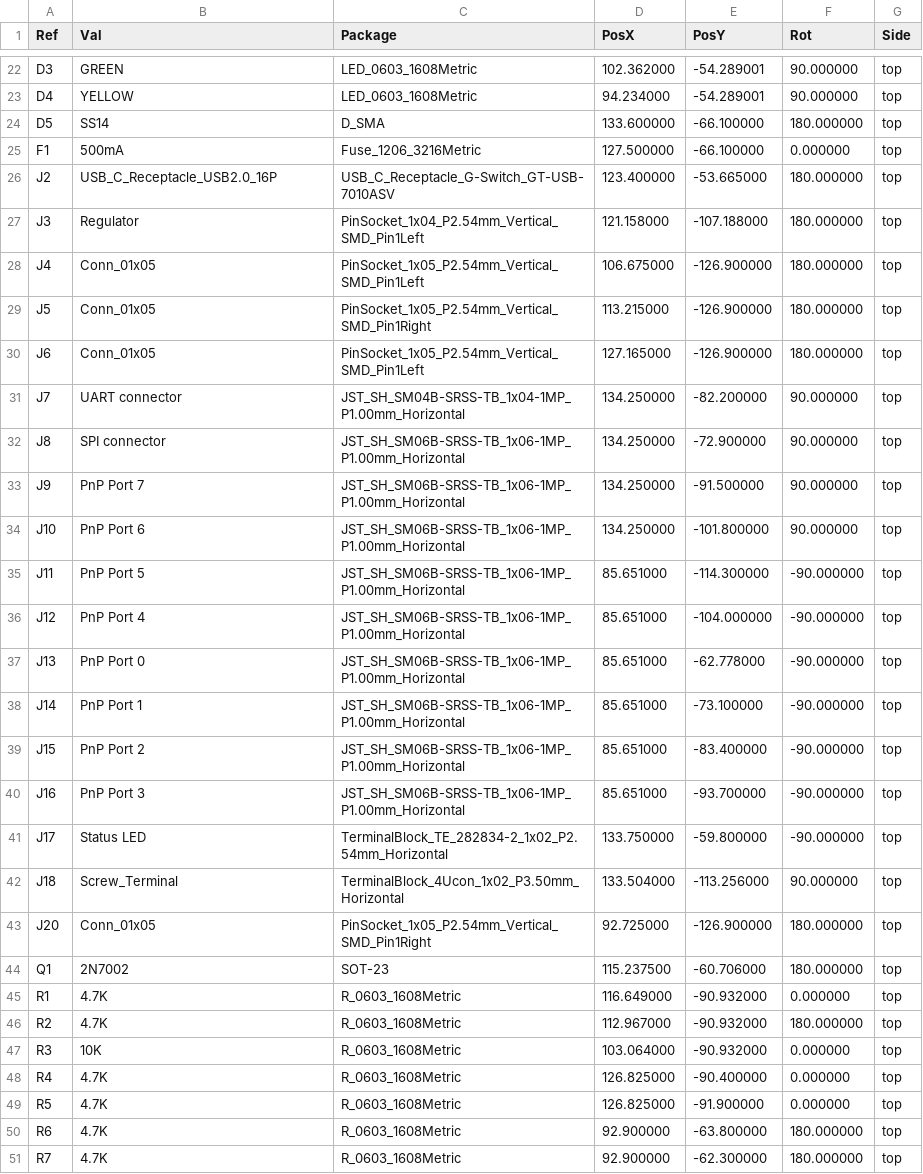
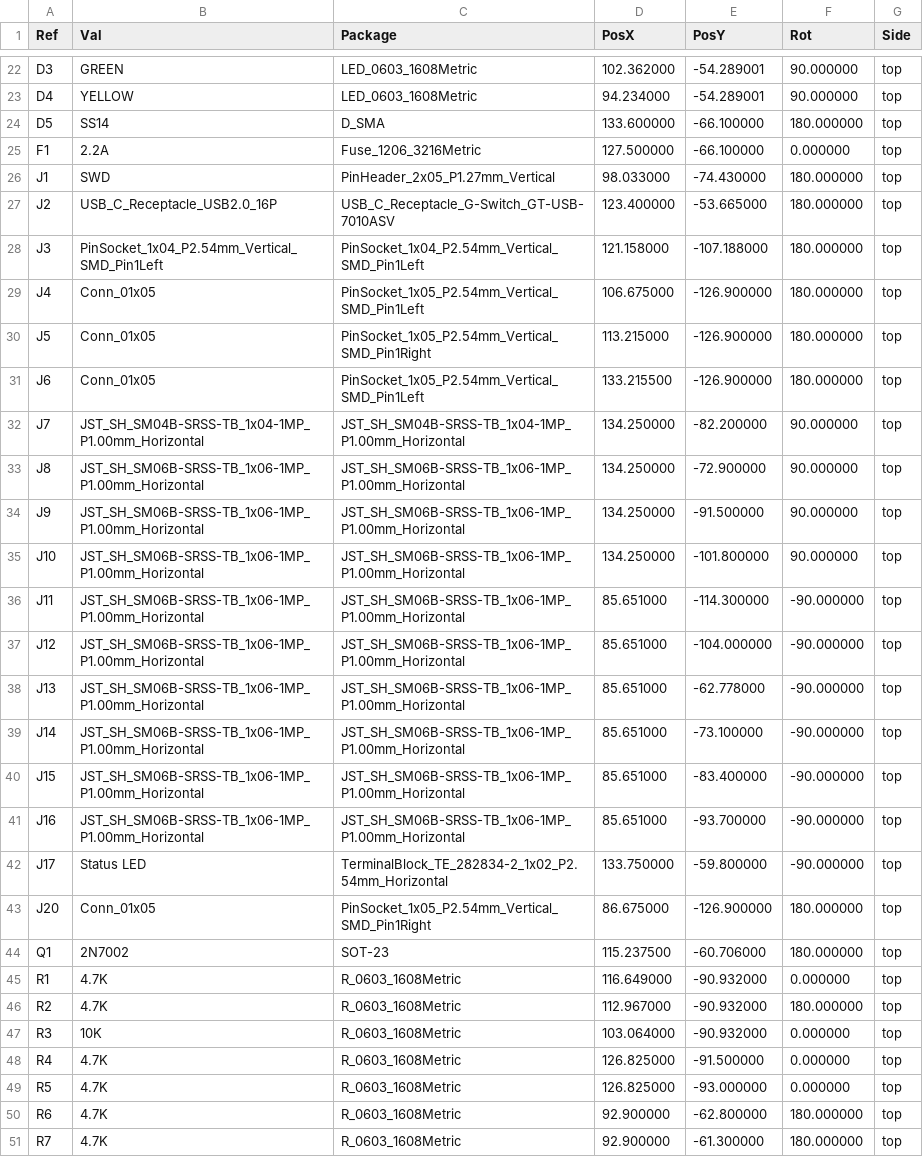
Before and after one commit to 4project-co-il/PlugAndPlay-SAMD21, a CSV file: SAMD21_Dev_Board-top-pos.csv, drawn as a sheet; only a part is shown, gaps mark what is left out; the diff covers the shown part only.

```diff
--- a/SAMD21_Dev_Board-top-pos.csv
+++ b/SAMD21_Dev_Board-top-pos.csv
@@ -24,21 +24,21 @@ Ref,Val,Package,PosX,PosY,Rot,Side
 "D5","SS14","D_SMA",133.600000,-66.100000,180.000000,top
-"F1","500mA","Fuse_1206_3216Metric",127.500000,-66.100000,0.000000,top
+"F1","2.2A","Fuse_1206_3216Metric",127.500000,-66.100000,0.000000,top
+"J1","SWD","PinHeader_2x05_P1.27mm_Vertical",98.033000,-74.430000,180.000000,top
 "J2","USB_C_Receptacle_USB2.0_16P","USB_C_Receptacle_G-Switch_GT-USB-7010ASV",123.400000,-53.665000,180.000000,top
-"J3","Regulator","PinSocket_1x04_P2.54mm_Vertical_SMD_Pin1Left",121.158000,-107.188000,180.000000,top
+"J3","PinSocket_1x04_P2.54mm_Vertical_SMD_Pin1Left","PinSocket_1x04_P2.54mm_Vertical_SMD_Pin1Left",121.158000,-107.188000,180.000000,top
 "J4","Conn_01x05","PinSocket_1x05_P2.54mm_Vertical_SMD_Pin1Left",106.675000,-126.900000,180.000000,top
 "J5","Conn_01x05","PinSocket_1x05_P2.54mm_Vertical_SMD_Pin1Right",113.215000,-126.900000,180.000000,top
-"J6","Conn_01x05","PinSocket_1x05_P2.54mm_Vertical_SMD_Pin1Left",127.165000,-126.900000,180.000000,top
-"J7","UART connector","JST_SH_SM04B-SRSS-TB_1x04-1MP_P1.00mm_Horizontal",134.250000,-82.200000,90.000000,top
-"J8","SPI connector","JST_SH_SM06B-SRSS-TB_1x06-1MP_P1.00mm_Horizontal",134.250000,-72.900000,90.000000,top
-"J9","PnP Port 7","JST_SH_SM06B-SRSS-TB_1x06-1MP_P1.00mm_Horizontal",134.250000,-91.500000,90.000000,top
-"J10","PnP Port 6","JST_SH_SM06B-SRSS-TB_1x06-1MP_P1.00mm_Horizontal",134.250000,-101.800000,90.000000,top
-"J11","PnP Port 5","JST_SH_SM06B-SRSS-TB_1x06-1MP_P1.00mm_Horizontal",85.651000,-114.300000,-90.000000,top
-"J12","PnP Port 4","JST_SH_SM06B-SRSS-TB_1x06-1MP_P1.00mm_Horizontal",85.651000,-104.000000,-90.000000,top
-"J13","PnP Port 0","JST_SH_SM06B-SRSS-TB_1x06-1MP_P1.00mm_Horizontal",85.651000,-62.778000,-90.000000,top
-"J14","PnP Port 1","JST_SH_SM06B-SRSS-TB_1x06-1MP_P1.00mm_Horizontal",85.651000,-73.100000,-90.000000,top
-"J15","PnP Port 2","JST_SH_SM06B-SRSS-TB_1x06-1MP_P1.00mm_Horizontal",85.651000,-83.400000,-90.000000,top
-"J16","PnP Port 3","JST_SH_SM06B-SRSS-TB_1x06-1MP_P1.00mm_Horizontal",85.651000,-93.700000,-90.000000,top
+"J6","Conn_01x05","PinSocket_1x05_P2.54mm_Vertical_SMD_Pin1Left",133.215500,-126.900000,180.000000,top
+"J7","JST_SH_SM04B-SRSS-TB_1x04-1MP_P1.00mm_Horizontal","JST_SH_SM04B-SRSS-TB_1x04-1MP_P1.00mm_Horizontal",134.250000,-82.200000,90.000000,top
+"J8","JST_SH_SM06B-SRSS-TB_1x06-1MP_P1.00mm_Horizontal","JST_SH_SM06B-SRSS-TB_1x06-1MP_P1.00mm_Horizontal",134.250000,-72.900000,90.000000,top
+"J9","JST_SH_SM06B-SRSS-TB_1x06-1MP_P1.00mm_Horizontal","JST_SH_SM06B-SRSS-TB_1x06-1MP_P1.00mm_Horizontal",134.250000,-91.500000,90.000000,top
+"J10","JST_SH_SM06B-SRSS-TB_1x06-1MP_P1.00mm_Horizontal","JST_SH_SM06B-SRSS-TB_1x06-1MP_P1.00mm_Horizontal",134.250000,-101.800000,90.000000,top
+"J11","JST_SH_SM06B-SRSS-TB_1x06-1MP_P1.00mm_Horizontal","JST_SH_SM06B-SRSS-TB_1x06-1MP_P1.00mm_Horizontal",85.651000,-114.300000,-90.000000,top
+"J12","JST_SH_SM06B-SRSS-TB_1x06-1MP_P1.00mm_Horizontal","JST_SH_SM06B-SRSS-TB_1x06-1MP_P1.00mm_Horizontal",85.651000,-104.000000,-90.000000,top
+"J13","JST_SH_SM06B-SRSS-TB_1x06-1MP_P1.00mm_Horizontal","JST_SH_SM06B-SRSS-TB_1x06-1MP_P1.00mm_Horizontal",85.651000,-62.778000,-90.000000,top
+"J14","JST_SH_SM06B-SRSS-TB_1x06-1MP_P1.00mm_Horizontal","JST_SH_SM06B-SRSS-TB_1x06-1MP_P1.00mm_Horizontal",85.651000,-73.100000,-90.000000,top
+"J15","JST_SH_SM06B-SRSS-TB_1x06-1MP_P1.00mm_Horizontal","JST_SH_SM06B-SRSS-TB_1x06-1MP_P1.00mm_Horizontal",85.651000,-83.400000,-90.000000,top
+"J16","JST_SH_SM06B-SRSS-TB_1x06-1MP_P1.00mm_Horizontal","JST_SH_SM06B-SRSS-TB_1x06-1MP_P1.00mm_Horizontal",85.651000,-93.700000,-90.000000,top
 "J17","Status LED","TerminalBlock_TE_282834-2_1x02_P2.54mm_Horizontal",133.750000,-59.800000,-90.000000,top
-"J18","Screw_Terminal","TerminalBlock_4Ucon_1x02_P3.50mm_Horizontal",133.504000,-113.256000,90.000000,top
-"J20","Conn_01x05","PinSocket_1x05_P2.54mm_Vertical_SMD_Pin1Right",92.725000,-126.900000,180.000000,top
+"J20","Conn_01x05","PinSocket_1x05_P2.54mm_Vertical_SMD_Pin1Right",86.675000,-126.900000,180.000000,top
 "Q1","2N7002","SOT-23",115.237500,-60.706000,180.000000,top
@@ -47,5 +47,5 @@ Ref,Val,Package,PosX,PosY,Rot,Side
 "R3","10K","R_0603_1608Metric",103.064000,-90.932000,0.000000,top
-"R4","4.7K","R_0603_1608Metric",126.825000,-90.400000,0.000000,top
-"R5","4.7K","R_0603_1608Metric",126.825000,-91.900000,0.000000,top
-"R6","4.7K","R_0603_1608Metric",92.900000,-63.800000,180.000000,top
-"R7","4.7K","R_0603_1608Metric",92.900000,-62.300000,180.000000,top
+"R4","4.7K","R_0603_1608Metric",126.825000,-91.500000,0.000000,top
+"R5","4.7K","R_0603_1608Metric",126.825000,-93.000000,0.000000,top
+"R6","4.7K","R_0603_1608Metric",92.900000,-62.800000,180.000000,top
+"R7","4.7K","R_0603_1608Metric",92.900000,-61.300000,180.000000,top
```
Also changed, not shown: 59 edited cells elsewhere in this file, SAMD21_Dev_Board.csv, 10 other files.
